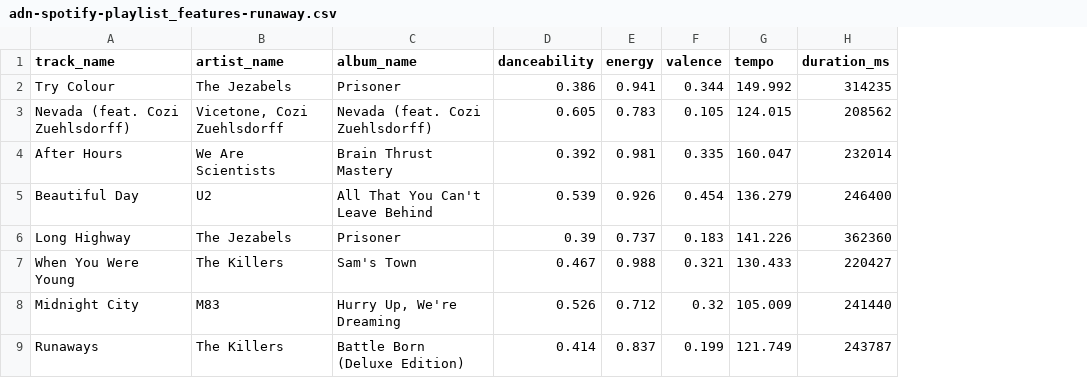
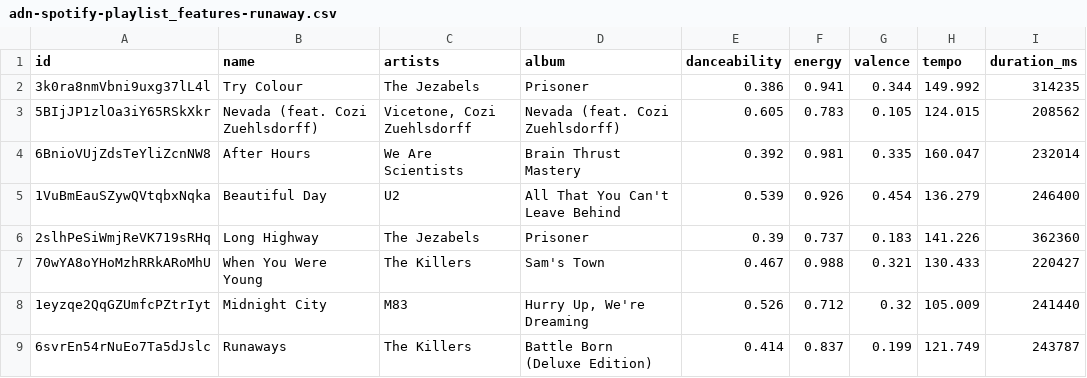
Before and after one commit to potrerord/soundsage, a CSV file: Data/adn-spotify-playlist_features-runaway.csv, drawn as a sheet; only a part is shown; addresses are those after the commit; the diff names each change by its address in the sheet, - before the commit and + after, or states it on an @@ line.

Commit message:
Add real-world playlist data to test recommendations.

```diff
--- a/Data/adn-spotify-playlist_features-runaway.csv
+++ b/Data/adn-spotify-playlist_features-runaway.csv
+column A (id), rows 2-9: 3k0ra8nmVbni9uxg37lL4l | 5BIjJP1zlOa3iY65RSkXkr | 6BnioVUjZdsTeYliZcnNW8 | 1VuBmEauSZywQVtqbxNqka | 2slhPeSiWmjReVK719sRHq | 70wYA8oYHoMzhRRkARoMhU | 1eyzqe2QqGZUmfcPZtrIyt | 6svrEn54rNuEo7Ta5dJslc
-B1: track_name
+B1: name
-C1: artist_name
+C1: artists
-D1: album_name
+D1: album
```
Also changed, not shown: Data/users.csv, 7 other files.
